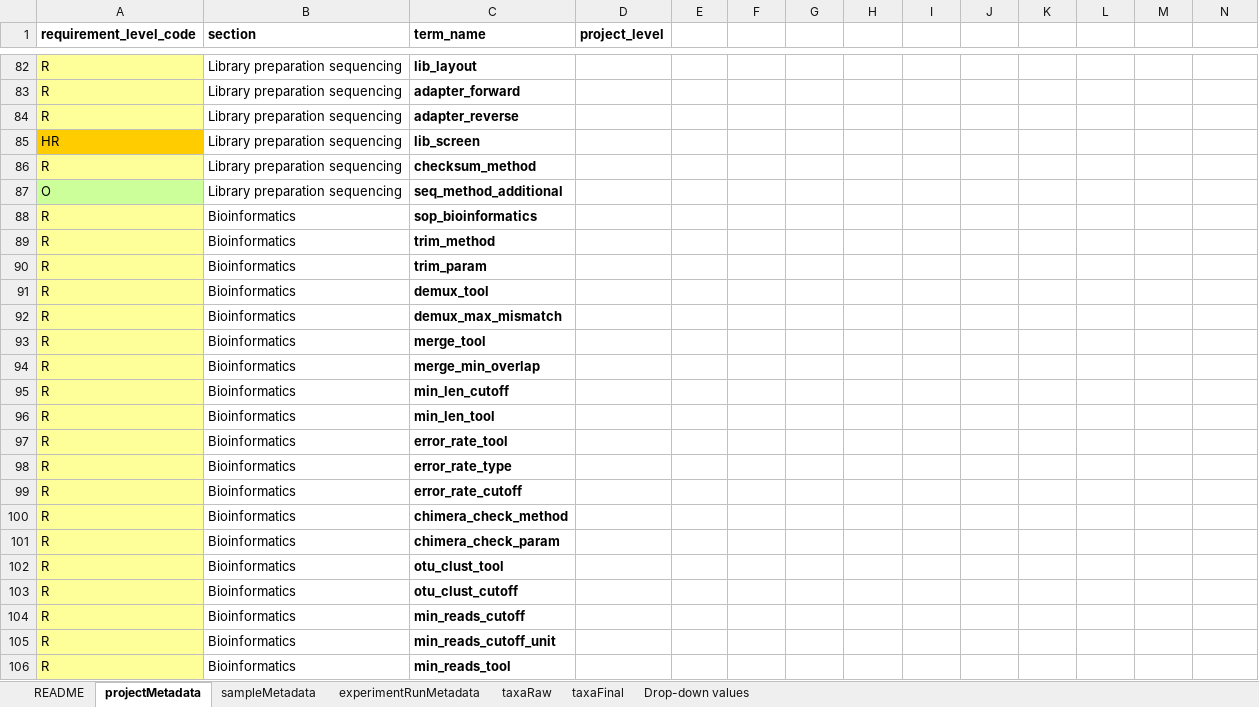
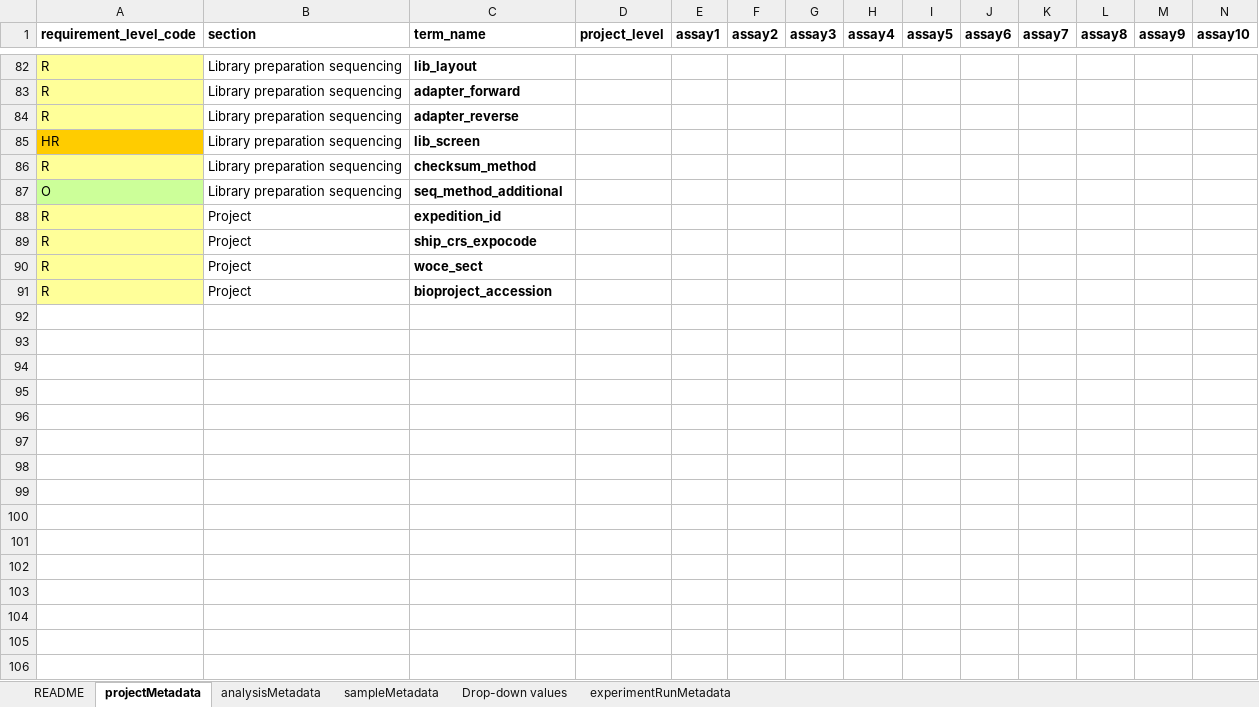
Before and after one commit to NOAA-PMEL/FAIRe-Mapping, an Excel workbook: projects/EcoFoci/dy2206/data/dy2206_faire.xlsx, sheet projectMetadata, drawn as a sheet; only a part is shown, gaps mark what is left out; values as stored, in another font and other column widths than the file's, no borders; removed rows and columns are numbered as before the commit, all else as after; the diff covers the shown part only; the diff names each change by its address in the sheet, - before the commit and + after, or states it on an @@ line.

```diff
--- a/projects/EcoFoci/dy2206/data/dy2206_faire.xlsx (sheet projectMetadata)
+++ b/projects/EcoFoci/dy2206/data/dy2206_faire.xlsx (sheet projectMetadata)
-sheet tab: taxaRaw
-sheet tab: taxaFinal
+sheet tab: analysisMetadata
@@ sheet tab order changed: README | projectMetadata | analysisMetadata | sampleMetadata | Drop-down values | experimentRunMetadata @@
-E1: (empty)
+E1: assay1
-F1: (empty)
+F1: assay2
-G1: (empty)
+G1: assay3
-H1: (empty)
+H1: assay4
-I1: (empty)
+I1: assay5
-J1: (empty)
+J1: assay6
-K1: (empty)
+K1: assay7
-L1: (empty)
+L1: assay8
-M1: (empty)
+M1: assay9
-N1: (empty)
+N1: assay10
+row 88: R | Project | expedition_id
+row 89: R | Project | ship_crs_expocode
+row 90: R | Project | woce_sect
-B91 (section): Bioinformatics
+B91 (section): Project
-C91 (term_name): sop_bioinformatics
+C91 (term_name): bioproject_accession
-row 89: R | Bioinformatics | trim_method
-row 90: R | Bioinformatics | trim_param
-row 91: R | Bioinformatics | demux_tool
-row 92: R | Bioinformatics | demux_max_mismatch
-row 93: R | Bioinformatics | merge_tool
-row 94: R | Bioinformatics | merge_min_overlap
-row 95: R | Bioinformatics | min_len_cutoff
-row 96: R | Bioinformatics | min_len_tool
-row 97: R | Bioinformatics | error_rate_tool
-row 98: R | Bioinformatics | error_rate_type
-row 99: R | Bioinformatics | error_rate_cutoff
-row 100: R | Bioinformatics | chimera_check_method
-row 101: R | Bioinformatics | chimera_check_param
-row 102: R | Bioinformatics | otu_clust_tool
-row 103: R | Bioinformatics | otu_clust_cutoff
-row 104: R | Bioinformatics | min_reads_cutoff
-row 105: R | Bioinformatics | min_reads_cutoff_unit
-row 106: R | Bioinformatics | min_reads_tool
```
Also changed, not shown: 15 removed rows and 2 edited cells elsewhere in this sheet, sheet sampleMetadata, sheet README, sheet Drop-down values, sheet experimentRunMetadata, 3 other files.
